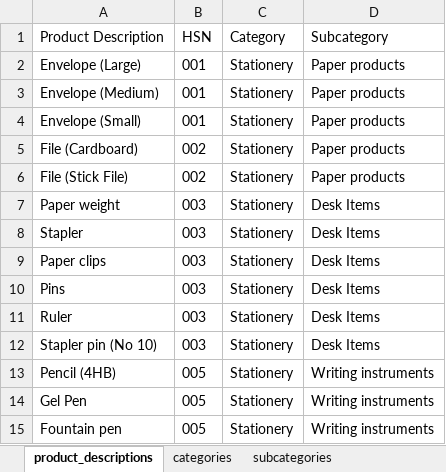
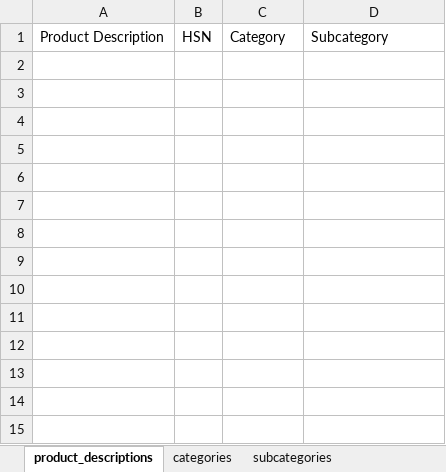
Before and after one commit to abhishekp1995/OmnibusOrderSupply, an Excel workbook: data.xlsx, sheet product_descriptions, drawn as a sheet; values as stored, in another font and other column widths than the file's, no borders; the diff names each change by its address in the sheet, - before the commit and + after, or states it on an @@ line.

Commit message:
Update data.xlsx

```diff
--- a/data.xlsx (sheet product_descriptions)
+++ b/data.xlsx (sheet product_descriptions)
-row 2: Envelope (Large) | 001 | Stationery | Paper products
-row 3: Envelope (Medium) | 001 | Stationery | Paper products
-row 4: Envelope (Small) | 001 | Stationery | Paper products
-row 5: File (Cardboard) | 002 | Stationery | Paper products
-row 6: File (Stick File) | 002 | Stationery | Paper products
-row 7: Paper weight | 003 | Stationery | Desk Items
-row 8: Stapler | 003 | Stationery | Desk Items
-row 9: Paper clips | 003 | Stationery | Desk Items
-row 10: Pins | 003 | Stationery | Desk Items
-row 11: Ruler | 003 | Stationery | Desk Items
-row 12: Stapler pin (No 10) | 003 | Stationery | Desk Items
-row 13: Pencil (4HB) | 005 | Stationery | Writing instruments
-row 14: Gel Pen | 005 | Stationery | Writing instruments
-row 15: Fountain pen | 005 | Stationery | Writing instruments
```
Also changed, not shown: sheet subcategories, sheet categories.
